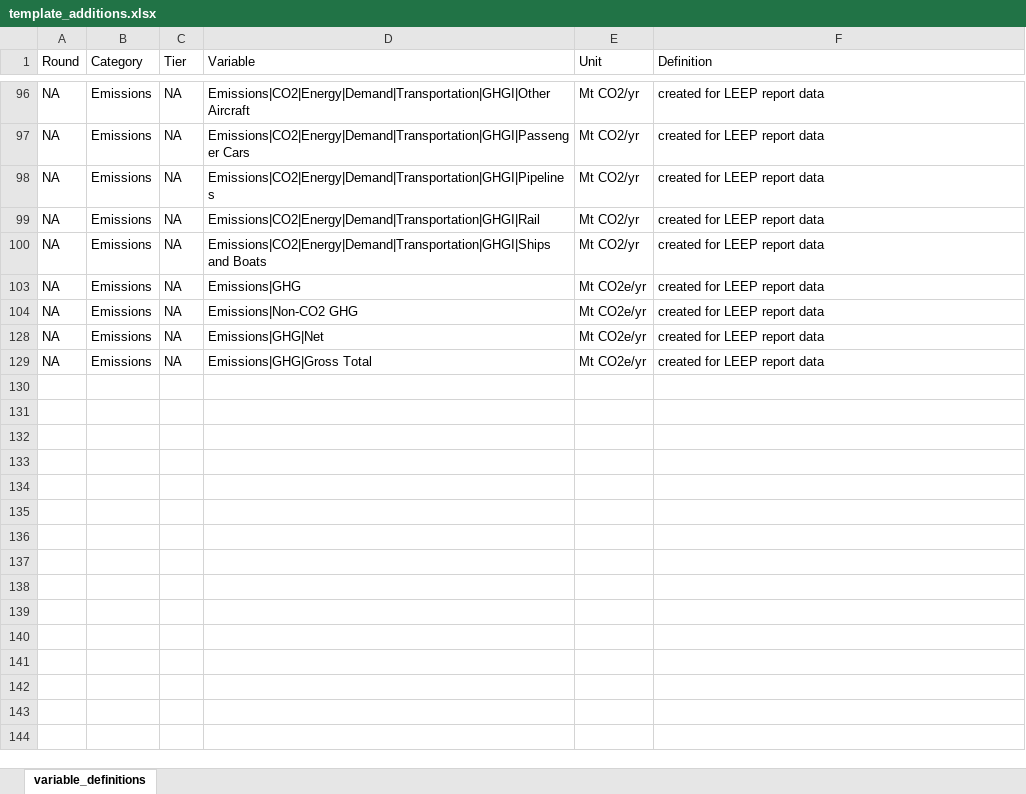
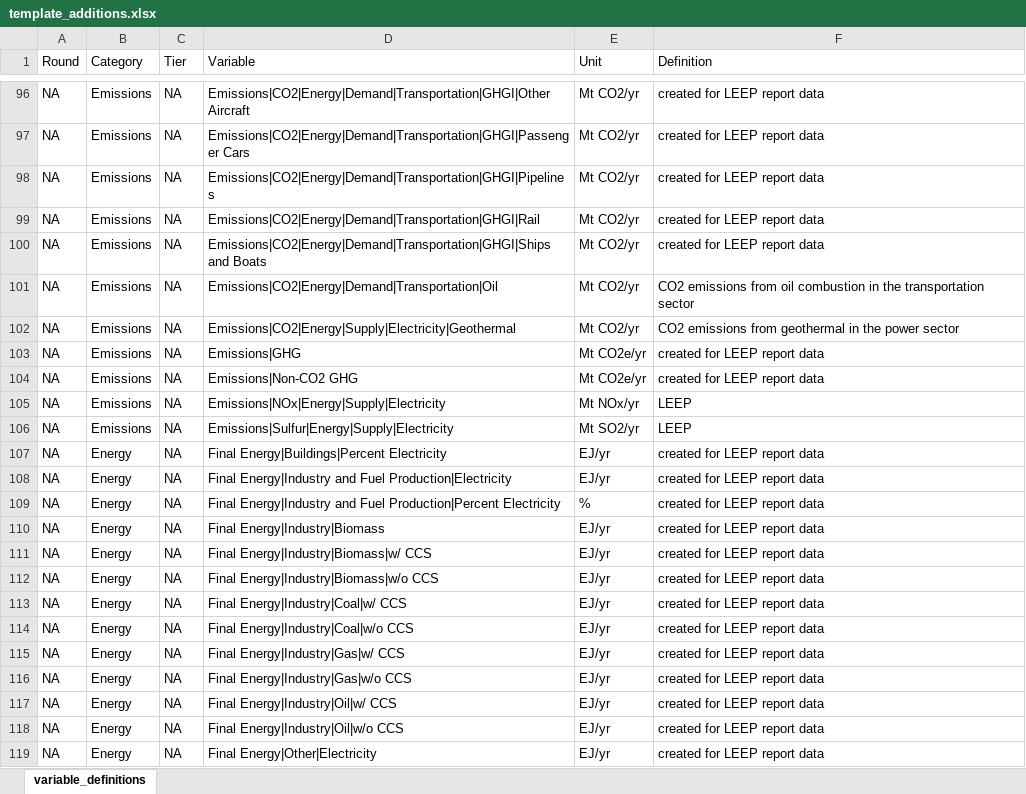
Before and after one commit to mobro-git/LEEP, an Excel workbook: data-raw/template_additions.xlsx, sheet variable_definitions, drawn as a sheet; only a part is shown, gaps mark what is left out; the shorter side is filled out with more unchanged rows; values as stored, in another font and other column widths than the file's, no borders; the diff covers the shown part only; the diff names each change by its address in the sheet, - before the commit and + after, or states it on an @@ line.

```diff
--- a/data-raw/template_additions.xlsx (sheet variable_definitions)
+++ b/data-raw/template_additions.xlsx (sheet variable_definitions)
@@ row 101 unhidden: NA | Emissions | NA | Emissions|CO2|Energy|Demand|Transportation|Oil | Mt CO2/yr | CO2 emissions from oil combustion in the transportation sector @@
@@ row 102 unhidden: NA | Emissions | NA | Emissions|CO2|Energy|Supply|Electricity|Geothermal | Mt CO2/yr | CO2 emissions from geothermal in the power sector @@
@@ row 105 unhidden: NA | Emissions | NA | Emissions|NOx|Energy|Supply|Electricity | Mt NOx/yr | LEEP @@
@@ row 106 unhidden: NA | Emissions | NA | Emissions|Sulfur|Energy|Supply|Electricity | Mt SO2/yr | LEEP @@
@@ row 107 unhidden: NA | Energy | NA | Final Energy|Buildings|Percent Electricity | EJ/yr | created for LEEP report data @@
@@ row 108 unhidden: NA | Energy | NA | Final Energy|Industry and Fuel Production|Electricity | EJ/yr | created for LEEP report data @@
@@ row 109 unhidden: NA | Energy | NA | Final Energy|Industry and Fuel Production|Percent Electricity | % | created for LEEP report data @@
@@ row 110 unhidden: NA | Energy | NA | Final Energy|Industry|Biomass | EJ/yr | created for LEEP report data @@
@@ row 111 unhidden: NA | Energy | NA | Final Energy|Industry|Biomass|w/ CCS | EJ/yr | created for LEEP report data @@
@@ row 112 unhidden: NA | Energy | NA | Final Energy|Industry|Biomass|w/o CCS | EJ/yr | created for LEEP report data @@
@@ row 113 unhidden: NA | Energy | NA | Final Energy|Industry|Coal|w/ CCS | EJ/yr | created for LEEP report data @@
@@ row 114 unhidden: NA | Energy | NA | Final Energy|Industry|Coal|w/o CCS | EJ/yr | created for LEEP report data @@
@@ row 115 unhidden: NA | Energy | NA | Final Energy|Industry|Gas|w/ CCS | EJ/yr | created for LEEP report data @@
@@ row 116 unhidden: NA | Energy | NA | Final Energy|Industry|Gas|w/o CCS | EJ/yr | created for LEEP report data @@
@@ row 117 unhidden: NA | Energy | NA | Final Energy|Industry|Oil|w/ CCS | EJ/yr | created for LEEP report data @@
@@ row 118 unhidden: NA | Energy | NA | Final Energy|Industry|Oil|w/o CCS | EJ/yr | created for LEEP report data @@
@@ row 119 unhidden: NA | Energy | NA | Final Energy|Other|Electricity | EJ/yr | created for LEEP report data @@
```
Also changed, not shown: 4 added rows and 96 hidden or unhidden rows elsewhere in this sheet, 12 other files.
